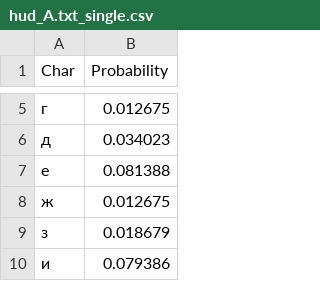
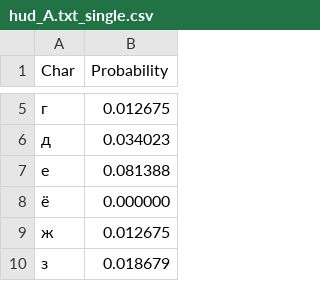
Before and after one commit to stepan41k/Study, a CSV file: zash/laba_1/hud_A_hud_B/hud_A.txt_single.csv, drawn as a sheet; only a part is shown, gaps mark what is left out; the shorter side is filled out with more unchanged rows; the diff names each change by its address in the sheet, - before the commit and + after, or states it on an @@ line.

```diff
--- a/zash/laba_1/hud_A_hud_B/hud_A.txt_single.csv
+++ b/zash/laba_1/hud_A_hud_B/hud_A.txt_single.csv
+row 8: ё | 0.000000
```
Also changed, not shown: zash/laba_1/hud_A_hud_B/hud_A.txt_bigrams.csv, zash/laba_1/hud_A_hud_B/hud_A.txt_conditional.csv, 45 other files.
